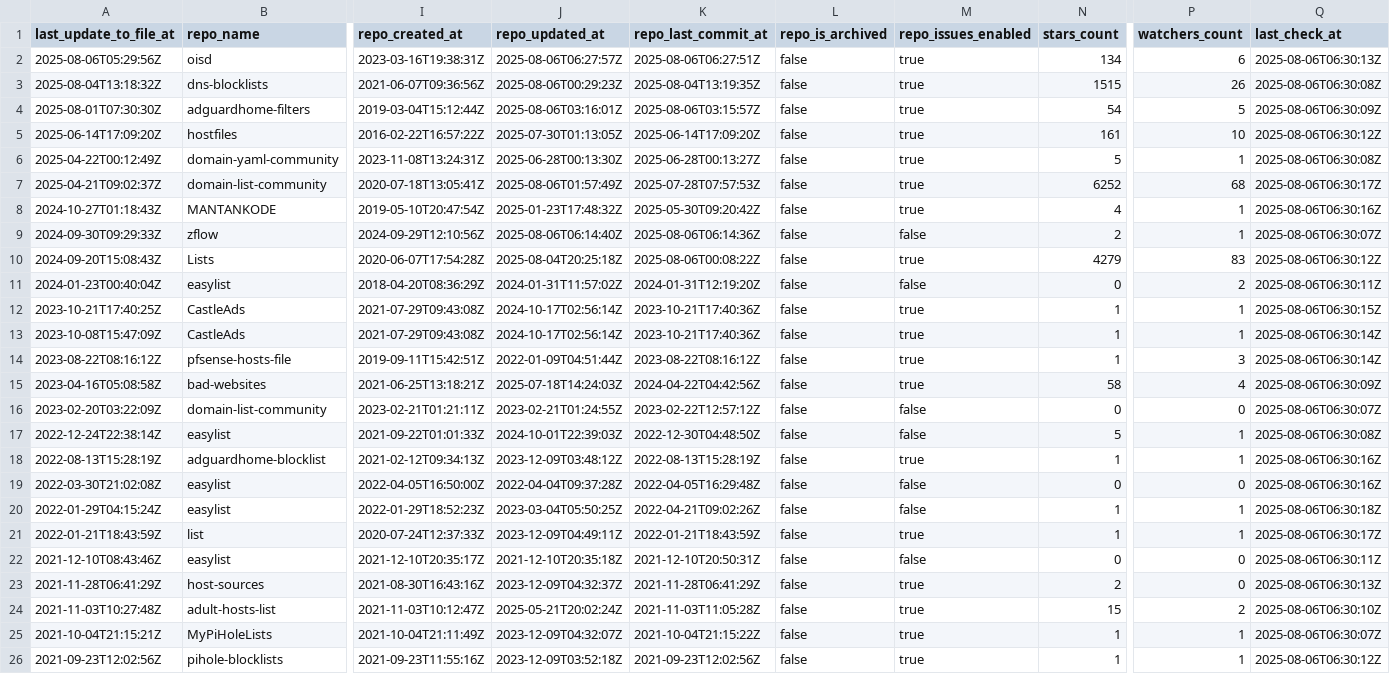
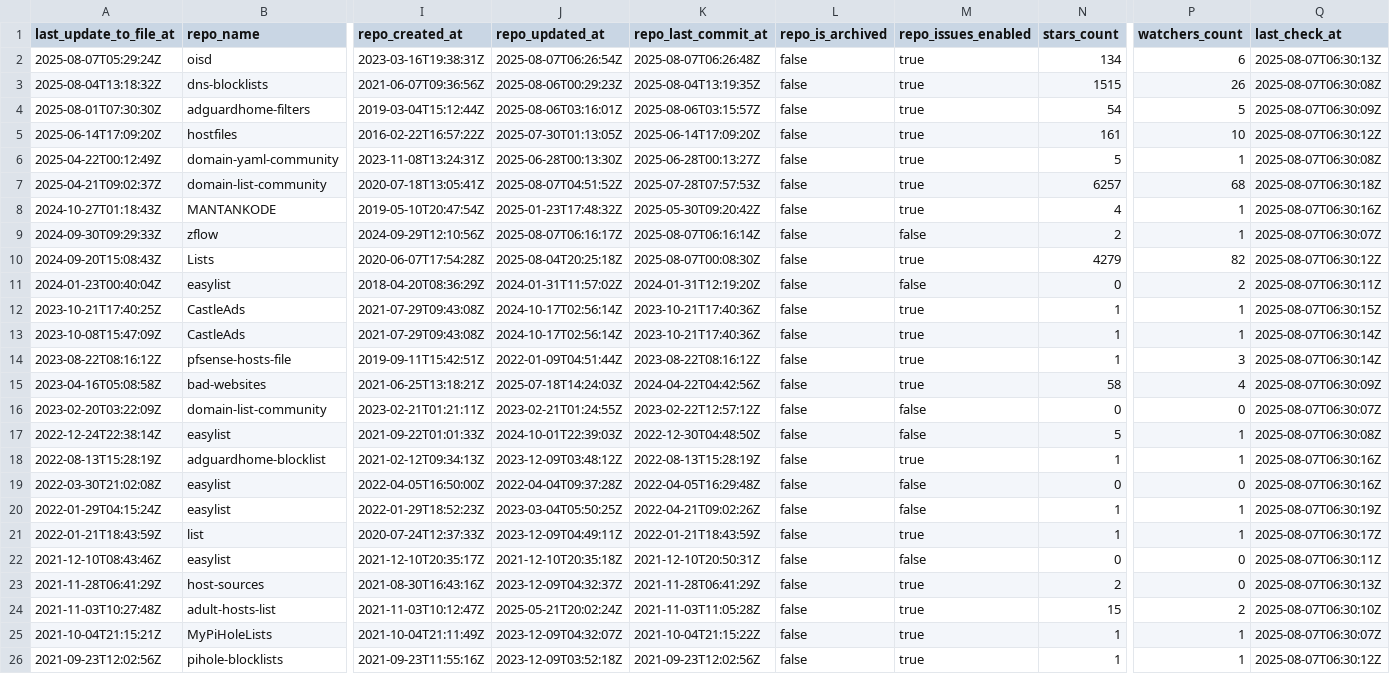
Before and after one commit to alsyundawy/porn-domains, a CSV file: blacklist/bl-sources.csv, drawn as a sheet; only a part is shown, gaps mark what is left out; the diff covers the shown part only; the diff names each change by its address in the sheet, - before the commit and + after, or states it on an @@ line.

Commit message:
[AUTO] Rebuild CSV files for sources
Runtime: 00h:00m:17s

```diff
--- a/blacklist/bl-sources.csv
+++ b/blacklist/bl-sources.csv
-A2 (last_update_to_file_at): 2025-08-06T05:29:56Z
+A2 (last_update_to_file_at): 2025-08-07T05:29:24Z
-J2 (repo_updated_at): 2025-08-06T06:27:57Z
+J2 (repo_updated_at): 2025-08-07T06:26:54Z
-K2 (repo_last_commit_at): 2025-08-06T06:27:51Z
+K2 (repo_last_commit_at): 2025-08-07T06:26:48Z
-Q2 (last_check_at): 2025-08-06T06:30:13Z
+Q2 (last_check_at): 2025-08-07T06:30:13Z
-Q3 (last_check_at): 2025-08-06T06:30:08Z
+Q3 (last_check_at): 2025-08-07T06:30:08Z
-Q4 (last_check_at): 2025-08-06T06:30:09Z
+Q4 (last_check_at): 2025-08-07T06:30:09Z
-Q5 (last_check_at): 2025-08-06T06:30:12Z
+Q5 (last_check_at): 2025-08-07T06:30:12Z
-Q6 (last_check_at): 2025-08-06T06:30:08Z
+Q6 (last_check_at): 2025-08-07T06:30:08Z
-J7 (repo_updated_at): 2025-08-06T01:57:49Z
+J7 (repo_updated_at): 2025-08-07T04:51:52Z
-N7 (stars_count): 6252
+N7 (stars_count): 6257
-Q7 (last_check_at): 2025-08-06T06:30:17Z
+Q7 (last_check_at): 2025-08-07T06:30:18Z
-Q8 (last_check_at): 2025-08-06T06:30:16Z
+Q8 (last_check_at): 2025-08-07T06:30:16Z
-J9 (repo_updated_at): 2025-08-06T06:14:40Z
+J9 (repo_updated_at): 2025-08-07T06:16:17Z
-K9 (repo_last_commit_at): 2025-08-06T06:14:36Z
+K9 (repo_last_commit_at): 2025-08-07T06:16:14Z
-Q9 (last_check_at): 2025-08-06T06:30:07Z
+Q9 (last_check_at): 2025-08-07T06:30:07Z
-K10 (repo_last_commit_at): 2025-08-06T00:08:22Z
+K10 (repo_last_commit_at): 2025-08-07T00:08:30Z
-P10 (watchers_count): 83
+P10 (watchers_count): 82
-Q10 (last_check_at): 2025-08-06T06:30:12Z
+Q10 (last_check_at): 2025-08-07T06:30:12Z
-Q11 (last_check_at): 2025-08-06T06:30:11Z
+Q11 (last_check_at): 2025-08-07T06:30:11Z
-Q12 (last_check_at): 2025-08-06T06:30:15Z
+Q12 (last_check_at): 2025-08-07T06:30:15Z
-Q13:Q14 (last_check_at): 2025-08-06T06:30:14Z
+Q13:Q14 (last_check_at): 2025-08-07T06:30:14Z
-Q15 (last_check_at): 2025-08-06T06:30:09Z
+Q15 (last_check_at): 2025-08-07T06:30:09Z
-Q16 (last_check_at): 2025-08-06T06:30:07Z
+Q16 (last_check_at): 2025-08-07T06:30:07Z
-Q17 (last_check_at): 2025-08-06T06:30:08Z
+Q17 (last_check_at): 2025-08-07T06:30:08Z
-Q18:Q19 (last_check_at): 2025-08-06T06:30:16Z
+Q18:Q19 (last_check_at): 2025-08-07T06:30:16Z
-Q20 (last_check_at): 2025-08-06T06:30:18Z
+Q20 (last_check_at): 2025-08-07T06:30:19Z
-Q21 (last_check_at): 2025-08-06T06:30:17Z
+Q21 (last_check_at): 2025-08-07T06:30:17Z
-Q22 (last_check_at): 2025-08-06T06:30:11Z
+Q22 (last_check_at): 2025-08-07T06:30:11Z
-Q23 (last_check_at): 2025-08-06T06:30:13Z
+Q23 (last_check_at): 2025-08-07T06:30:13Z
-Q24 (last_check_at): 2025-08-06T06:30:10Z
+Q24 (last_check_at): 2025-08-07T06:30:10Z
-Q25 (last_check_at): 2025-08-06T06:30:07Z
+Q25 (last_check_at): 2025-08-07T06:30:07Z
-Q26 (last_check_at): 2025-08-06T06:30:12Z
+Q26 (last_check_at): 2025-08-07T06:30:12Z
```
Also changed, not shown: 10 edited cells elsewhere in this file.
